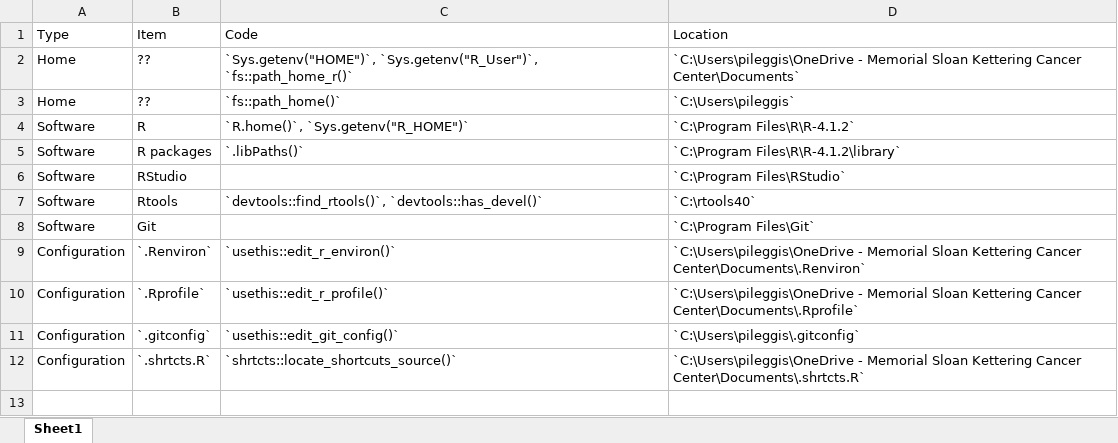
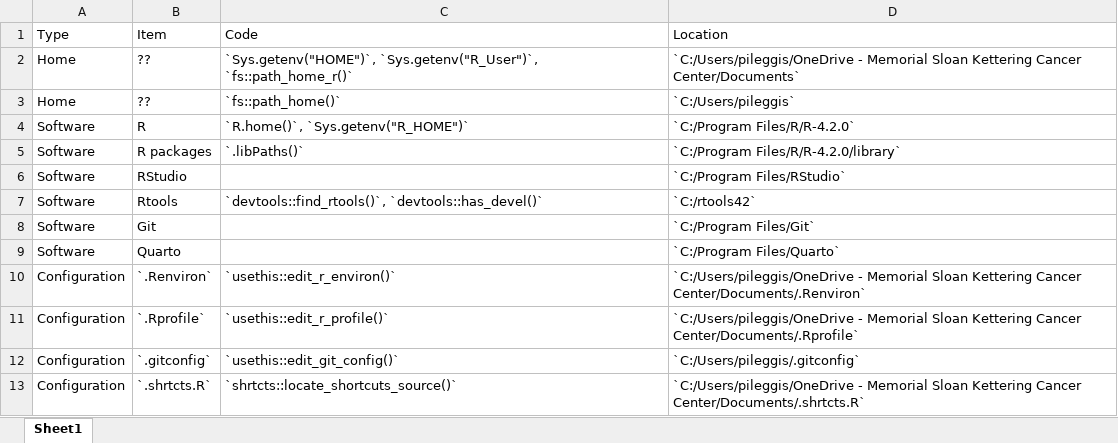
Before and after one commit to shannonpileggi/pipinghotdata_distill, an Excel workbook: _site/posts/2022-03-23-personal-r-administration-on-windows/locations.xlsx, sheet Sheet1, drawn as a sheet; values as stored, in another font and other column widths than the file's, no borders; addresses are those after the commit; the diff names each change by its address in the sheet, - before the commit and + after, or states it on an @@ line.

```diff
--- a/_site/posts/2022-03-23-personal-r-administration-on-windows/locations.xlsx (sheet Sheet1)
+++ b/_site/posts/2022-03-23-personal-r-administration-on-windows/locations.xlsx (sheet Sheet1)
-D2 (Location): `C:\Users\pileggis\OneDrive - Memorial Sloan Kettering Cancer Center\Documents`
+D2 (Location): `C:/Users/pileggis/OneDrive - Memorial Sloan Kettering Cancer Center/Documents`
-D3 (Location): `C:\Users\pileggis`
+D3 (Location): `C:/Users/pileggis`
-D4 (Location): `C:\Program Files\R\R-4.1.2`
+D4 (Location): `C:/Program Files/R/R-4.2.0`
-D5 (Location): `C:\Program Files\R\R-4.1.2\library`
+D5 (Location): `C:/Program Files/R/R-4.2.0/library`
-D6 (Location): `C:\Program Files\RStudio`
+D6 (Location): `C:/Program Files/RStudio`
-D7 (Location): `C:\rtools40`
+D7 (Location): `C:/rtools42`
-D8 (Location): `C:\Program Files\Git`
+D8 (Location): `C:/Program Files/Git`
+row 9: Software | Quarto |  | `C:/Program Files/Quarto`
-D10 (Location): `C:\Users\pileggis\OneDrive - Memorial Sloan Kettering Cancer Center\Documents\.Renviron`
+D10 (Location): `C:/Users/pileggis/OneDrive - Memorial Sloan Kettering Cancer Center/Documents/.Renviron`
-D11 (Location): `C:\Users\pileggis\OneDrive - Memorial Sloan Kettering Cancer Center\Documents\.Rprofile`
+D11 (Location): `C:/Users/pileggis/OneDrive - Memorial Sloan Kettering Cancer Center/Documents/.Rprofile`
-D12 (Location): `C:\Users\pileggis\.gitconfig`
+D12 (Location): `C:/Users/pileggis/.gitconfig`
-D13 (Location): `C:\Users\pileggis\OneDrive - Memorial Sloan Kettering Cancer Center\Documents\.shrtcts.R`
+D13 (Location): `C:/Users/pileggis/OneDrive - Memorial Sloan Kettering Cancer Center/Documents/.shrtcts.R`
```
Also changed, not shown: _posts/2022-03-23-personal-r-administration-on-windows/locations.xlsx, 7 other files.
